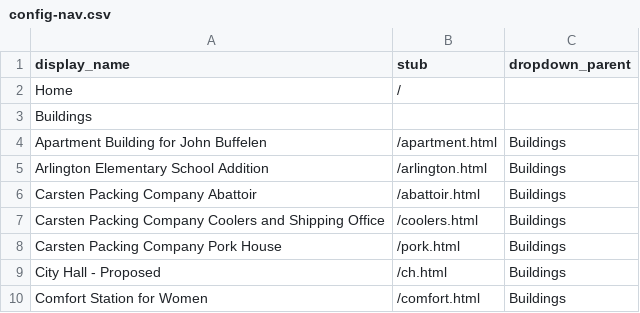
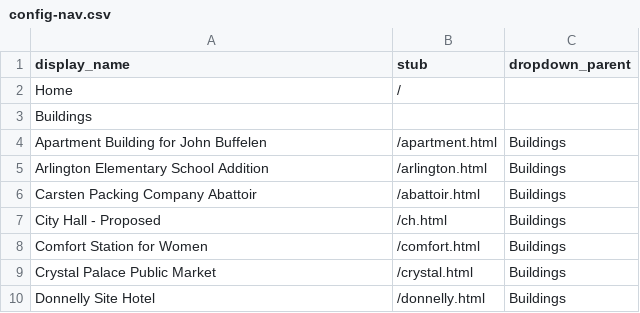
Before and after one commit to aweymo/losttacoma, a CSV file: _data/config-nav.csv, drawn as a sheet; only a part is shown; the shorter side is filled out with more unchanged rows; the diff names each change by its address in the sheet, - before the commit and + after, or states it on an @@ line.

Commit message:
carsten

```diff
--- a/_data/config-nav.csv
+++ b/_data/config-nav.csv
-row 7: Carsten Packing Company Coolers and Shipping Office | /coolers.html | Buildings
-row 8: Carsten Packing Company Pork House | /pork.html | Buildings
```
